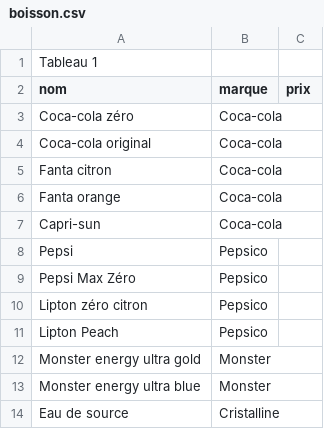
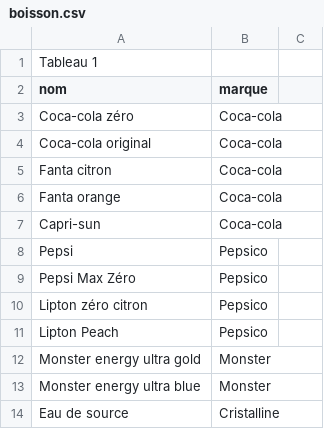
Before and after one commit to SarahDbrn/Tifosi-devoir6-BDD, a CSV file: data/boisson.csv, drawn as a sheet; the diff names each change by its address in the sheet, - before the commit and + after, or states it on an @@ line.

Commit message:
ajout data tableaux

```diff
--- a/data/boisson.csv
+++ b/data/boisson.csv
-C2: prix
+C2: (empty)
```
Also changed, not shown: 3 other files.
